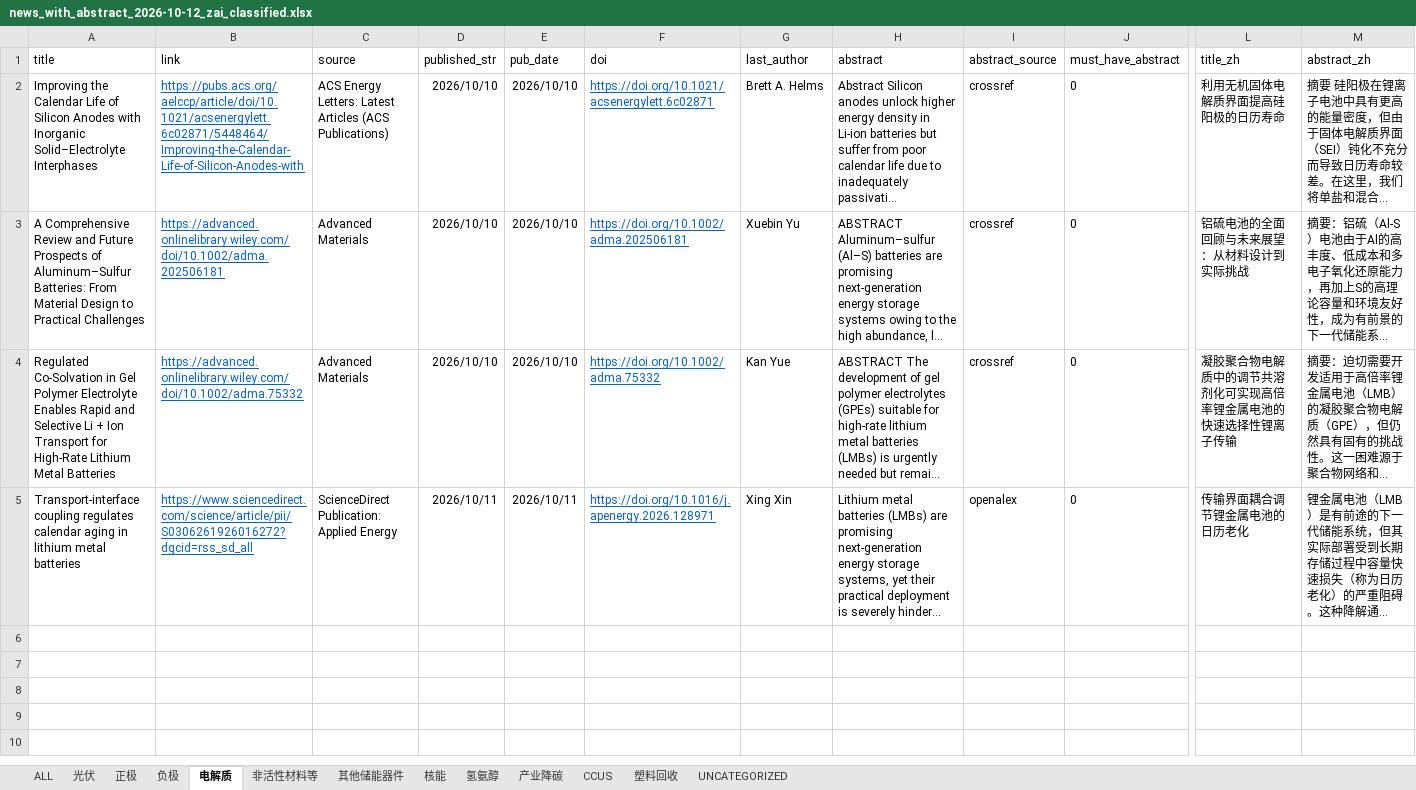
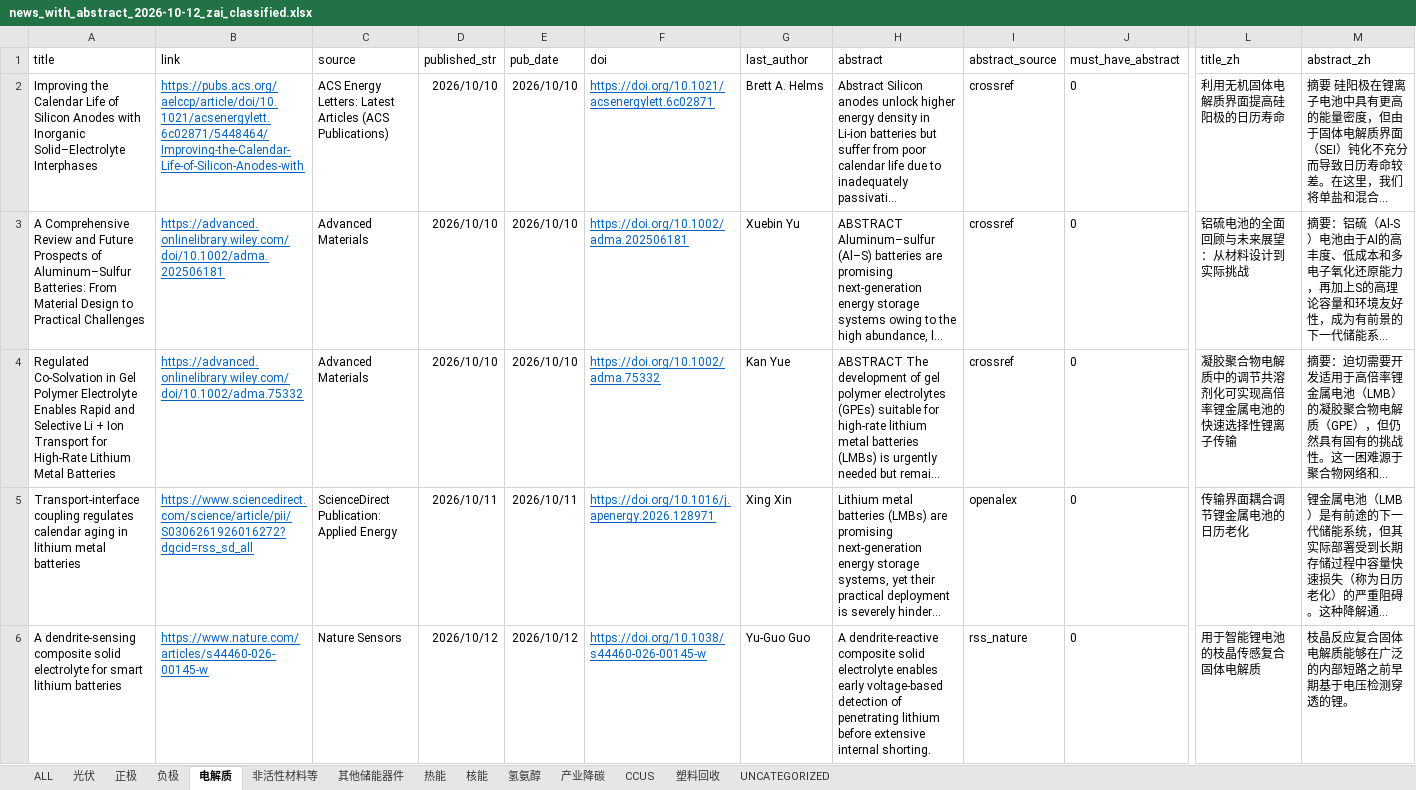
Before and after one commit to wodewoping-png/literature-rss-spider, an Excel workbook: output/daily_classified/news_with_abstract_2026-10-12_zai_classified.xlsx, sheet 电解质, drawn as a sheet; only a part is shown, gaps mark what is left out; long unchanged cells end in …; values as stored, in another font and other column widths than the file's, no borders; rows hold the shown columns only; the diff covers the shown part only; the diff names each change by its address in the sheet, - before the commit and + after, or states it on an @@ line.

```diff
--- a/output/daily_classified/news_with_abstract_2026-10-12_zai_classified.xlsx (sheet 电解质)
+++ b/output/daily_classified/news_with_abstract_2026-10-12_zai_classified.xlsx (sheet 电解质)
+sheet tab: 热能
+row 6: A dendrite-sensing composite solid electrolyte for smart lithium batteries | https://www.nature.com/articles/s44460-026-00145-w | Nature Sensors | 2026/10/12 | 2026/10/12 | https://doi.org/10.1038/s44460-026-00145-w | Yu-Guo Guo | A dendrite-reactive composite solid electrolyte enables early voltage-based detection of penetrating lithium before extensive internal shorting. | rss_nature | 0 | 用于智能锂电池的枝晶传感复合固体电解质 | 枝晶反应复合固体电解质能够在广泛的内部短路之前早期基于电压检测穿透的锂。
```
Also changed, not shown: 2 added rows elsewhere in this sheet, sheet ALL, sheet UNCATEGORIZED, sheet 光伏, sheet 氢氨醇, sheet CCUS, sheet 其他储能器件, 5 more sheets, 2 other files.
